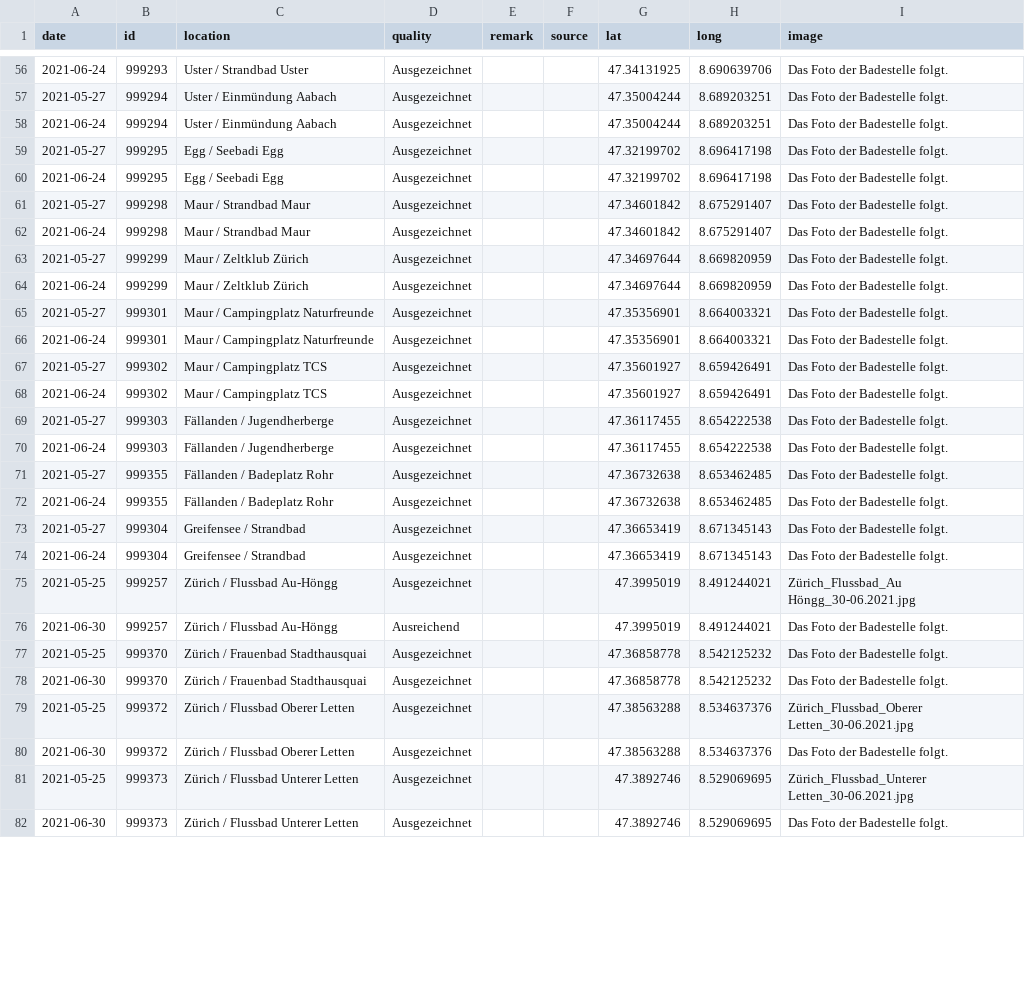
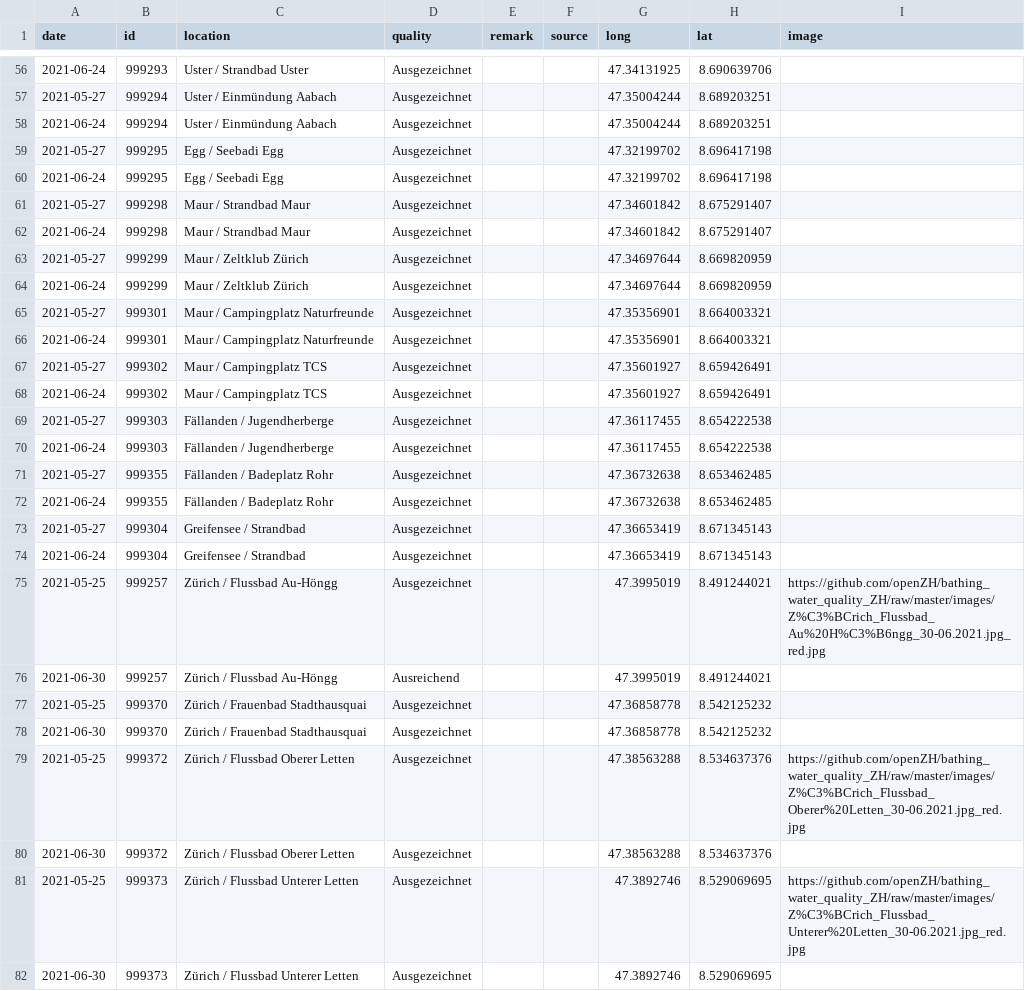
Before and after one commit to openZH/bathing_water_quality_ZH, a CSV file: data/bathing_water_quality_ZH.csv, drawn as a sheet; only a part is shown, gaps mark what is left out; the diff covers the shown part only; the diff names each change by its address in the sheet, - before the commit and + after, or states it on an @@ line.

Commit message:
Update bathing_water_quality_ZH.csv
Updating image column: no image = empty cell; image = link to image

```diff
--- a/data/bathing_water_quality_ZH.csv
+++ b/data/bathing_water_quality_ZH.csv
-G1: lat
+G1: long
-H1: long
+H1: lat
-I56:I74 (image): Das Foto der Badestelle folgt.
+I56:I74 (image): (empty)
-I75 (image): Zürich_Flussbad_Au Höngg_30-06.2021.jpg
+I75 (image): https://github.com/openZH/bathing_water_quality_ZH/raw/master/images/Z%C3%BCrich_Flussbad_Au%20H%C3%B6ngg_30-06.2021.jpg_red.jpg
-I76:I78 (image): Das Foto der Badestelle folgt.
+I76:I78 (image): (empty)
-I79 (image): Zürich_Flussbad_Oberer Letten_30-06.2021.jpg
+I79 (image): https://github.com/openZH/bathing_water_quality_ZH/raw/master/images/Z%C3%BCrich_Flussbad_Oberer%20Letten_30-06.2021.jpg_red.jpg
-I80 (image): Das Foto der Badestelle folgt.
+I80 (image): (empty)
-I81 (image): Zürich_Flussbad_Unterer Letten_30-06.2021.jpg
+I81 (image): https://github.com/openZH/bathing_water_quality_ZH/raw/master/images/Z%C3%BCrich_Flussbad_Unterer%20Letten_30-06.2021.jpg_red.jpg
-I82 (image): Das Foto der Badestelle folgt.
+I82 (image): (empty)
```
Also changed, not shown: 77 edited cells elsewhere in this file.
